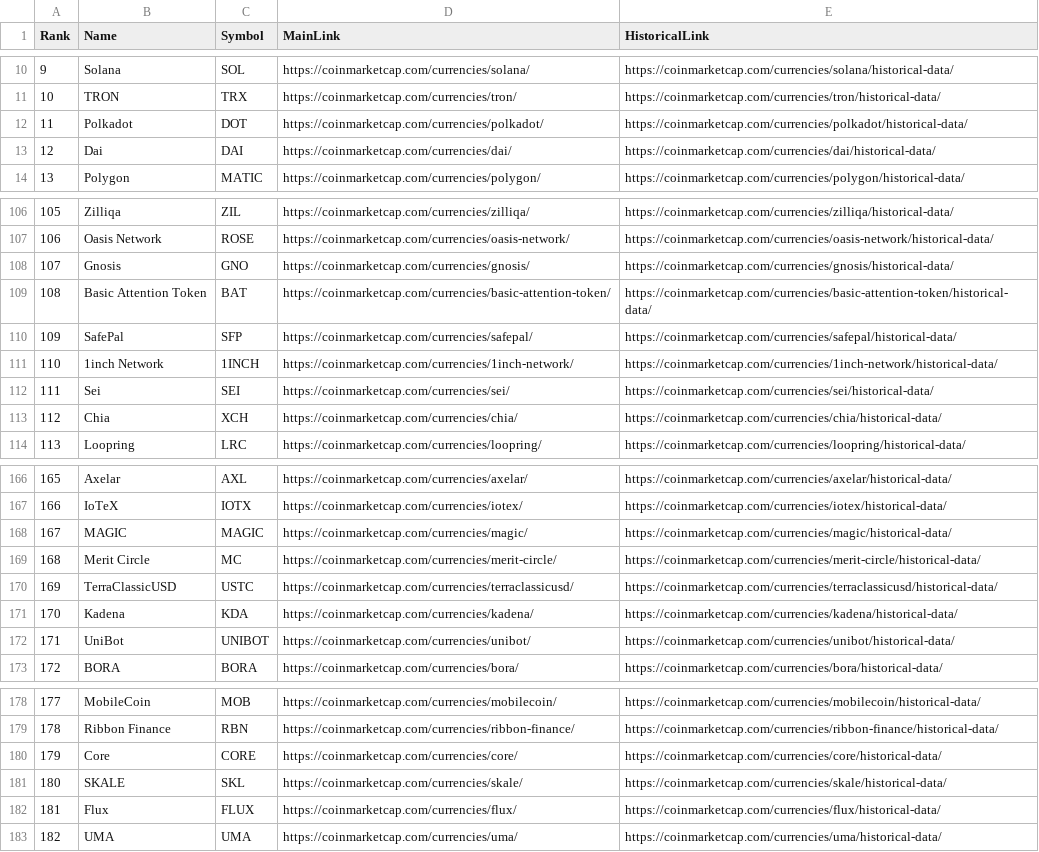
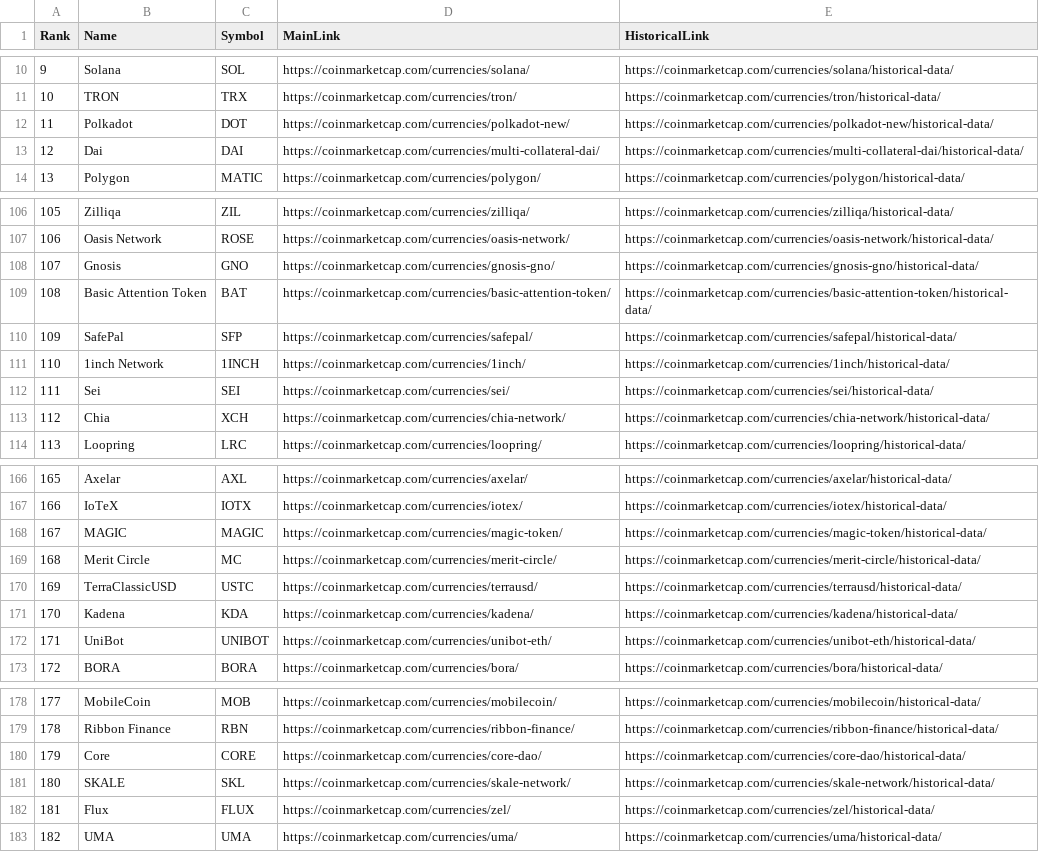
Before and after one commit to sixth-group/coinmarketcap-scraping, a CSV file: top_200_coins.csv, drawn as a sheet; only a part is shown, gaps mark what is left out; the diff covers the shown part only.

Commit message:
- Completed get_history_of_coins method. - Fixed top_200_coins data. - Added last year history of top 200 coins data.

```diff
--- a/top_200_coins.csv
+++ b/top_200_coins.csv
@@ -11,4 +11,4 @@ Rank,Name,Symbol,MainLink,HistoricalLink
 10,TRON,TRX,https://coinmarketcap.com/currencies/tron/,https://coinmarketcap.com/currencies/tron/historical-data/
-11,Polkadot,DOT,https://coinmarketcap.com/currencies/polkadot/,https://coinmarketcap.com/currencies/polkadot/historical-data/
-12,Dai,DAI,https://coinmarketcap.com/currencies/dai/,https://coinmarketcap.com/currencies/dai/historical-data/
+11,Polkadot,DOT,https://coinmarketcap.com/currencies/polkadot-new/,https://coinmarketcap.com/currencies/polkadot-new/historical-data/
+12,Dai,DAI,https://coinmarketcap.com/currencies/multi-collateral-dai/,https://coinmarketcap.com/currencies/multi-collateral-dai/historical-data/
 13,Polygon,MATIC,https://coinmarketcap.com/currencies/polygon/,https://coinmarketcap.com/currencies/polygon/historical-data/
@@ -107,8 +107,8 @@ Rank,Name,Symbol,MainLink,HistoricalLink
 106,Oasis Network,ROSE,https://coinmarketcap.com/currencies/oasis-network/,https://coinmarketcap.com/currencies/oasis-network/historical-data/
-107,Gnosis,GNO,https://coinmarketcap.com/currencies/gnosis/,https://coinmarketcap.com/currencies/gnosis/historical-data/
+107,Gnosis,GNO,https://coinmarketcap.com/currencies/gnosis-gno/,https://coinmarketcap.com/currencies/gnosis-gno/historical-data/
 108,Basic Attention Token,BAT,https://coinmarketcap.com/currencies/basic-attention-token/,https://coinmarketcap.com/currencies/basic-attention-token/historical-data/
 109,SafePal,SFP,https://coinmarketcap.com/currencies/safepal/,https://coinmarketcap.com/currencies/safepal/historical-data/
-110,1inch Network,1INCH,https://coinmarketcap.com/currencies/1inch-network/,https://coinmarketcap.com/currencies/1inch-network/historical-data/
+110,1inch Network,1INCH,https://coinmarketcap.com/currencies/1inch/,https://coinmarketcap.com/currencies/1inch/historical-data/
 111,Sei,SEI,https://coinmarketcap.com/currencies/sei/,https://coinmarketcap.com/currencies/sei/historical-data/
-112,Chia,XCH,https://coinmarketcap.com/currencies/chia/,https://coinmarketcap.com/currencies/chia/historical-data/
+112,Chia,XCH,https://coinmarketcap.com/currencies/chia-network/,https://coinmarketcap.com/currencies/chia-network/historical-data/
 113,Loopring,LRC,https://coinmarketcap.com/currencies/loopring/,https://coinmarketcap.com/currencies/loopring/historical-data/
@@ -167,7 +167,7 @@ Rank,Name,Symbol,MainLink,HistoricalLink
 166,IoTeX,IOTX,https://coinmarketcap.com/currencies/iotex/,https://coinmarketcap.com/currencies/iotex/historical-data/
-167,MAGIC,MAGIC,https://coinmarketcap.com/currencies/magic/,https://coinmarketcap.com/currencies/magic/historical-data/
+167,MAGIC,MAGIC,https://coinmarketcap.com/currencies/magic-token/,https://coinmarketcap.com/currencies/magic-token/historical-data/
 168,Merit Circle,MC,https://coinmarketcap.com/currencies/merit-circle/,https://coinmarketcap.com/currencies/merit-circle/historical-data/
-169,TerraClassicUSD,USTC,https://coinmarketcap.com/currencies/terraclassicusd/,https://coinmarketcap.com/currencies/terraclassicusd/historical-data/
+169,TerraClassicUSD,USTC,https://coinmarketcap.com/currencies/terrausd/,https://coinmarketcap.com/currencies/terrausd/historical-data/
 170,Kadena,KDA,https://coinmarketcap.com/currencies/kadena/,https://coinmarketcap.com/currencies/kadena/historical-data/
-171,UniBot,UNIBOT,https://coinmarketcap.com/currencies/unibot/,https://coinmarketcap.com/currencies/unibot/historical-data/
+171,UniBot,UNIBOT,https://coinmarketcap.com/currencies/unibot-eth/,https://coinmarketcap.com/currencies/unibot-eth/historical-data/
 172,BORA,BORA,https://coinmarketcap.com/currencies/bora/,https://coinmarketcap.com/currencies/bora/historical-data/
@@ -179,5 +179,5 @@ Rank,Name,Symbol,MainLink,HistoricalLink
 178,Ribbon Finance,RBN,https://coinmarketcap.com/currencies/ribbon-finance/,https://coinmarketcap.com/currencies/ribbon-finance/historical-data/
-179,Core,CORE,https://coinmarketcap.com/currencies/core/,https://coinmarketcap.com/currencies/core/historical-data/
-180,SKALE,SKL,https://coinmarketcap.com/currencies/skale/,https://coinmarketcap.com/currencies/skale/historical-data/
-181,Flux,FLUX,https://coinmarketcap.com/currencies/flux/,https://coinmarketcap.com/currencies/flux/historical-data/
+179,Core,CORE,https://coinmarketcap.com/currencies/core-dao/,https://coinmarketcap.com/currencies/core-dao/historical-data/
+180,SKALE,SKL,https://coinmarketcap.com/currencies/skale-network/,https://coinmarketcap.com/currencies/skale-network/historical-data/
+181,Flux,FLUX,https://coinmarketcap.com/currencies/zel/,https://coinmarketcap.com/currencies/zel/historical-data/
 182,UMA,UMA,https://coinmarketcap.com/currencies/uma/,https://coinmarketcap.com/currencies/uma/historical-data/
```
Also changed, not shown: 48 edited cells elsewhere in this file, 2 other files.
